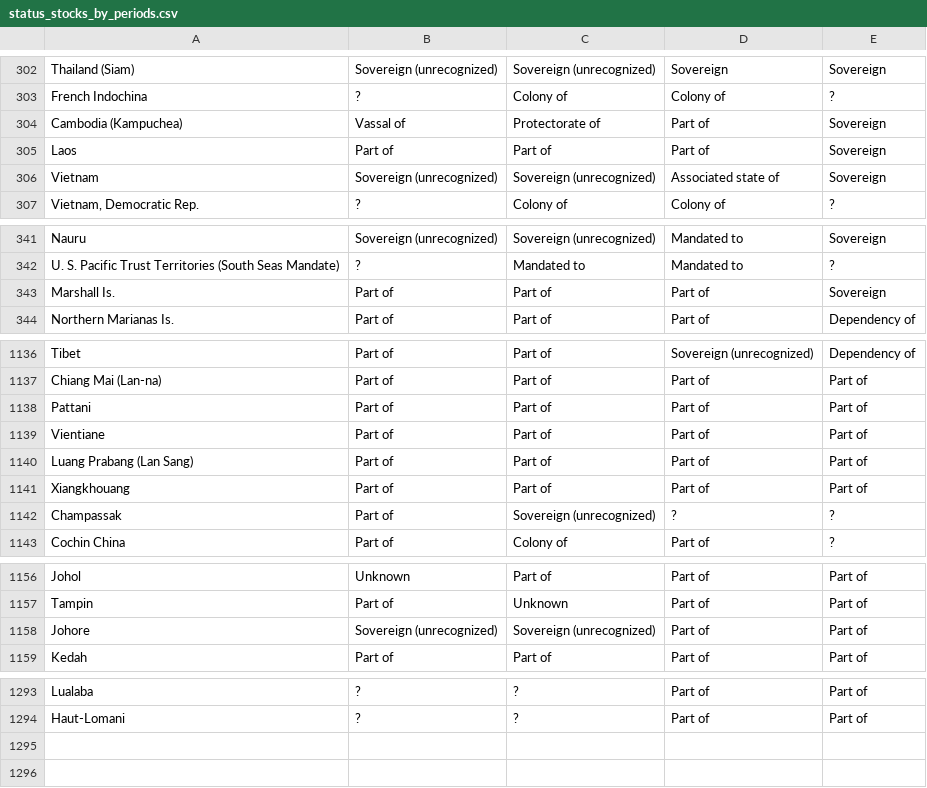
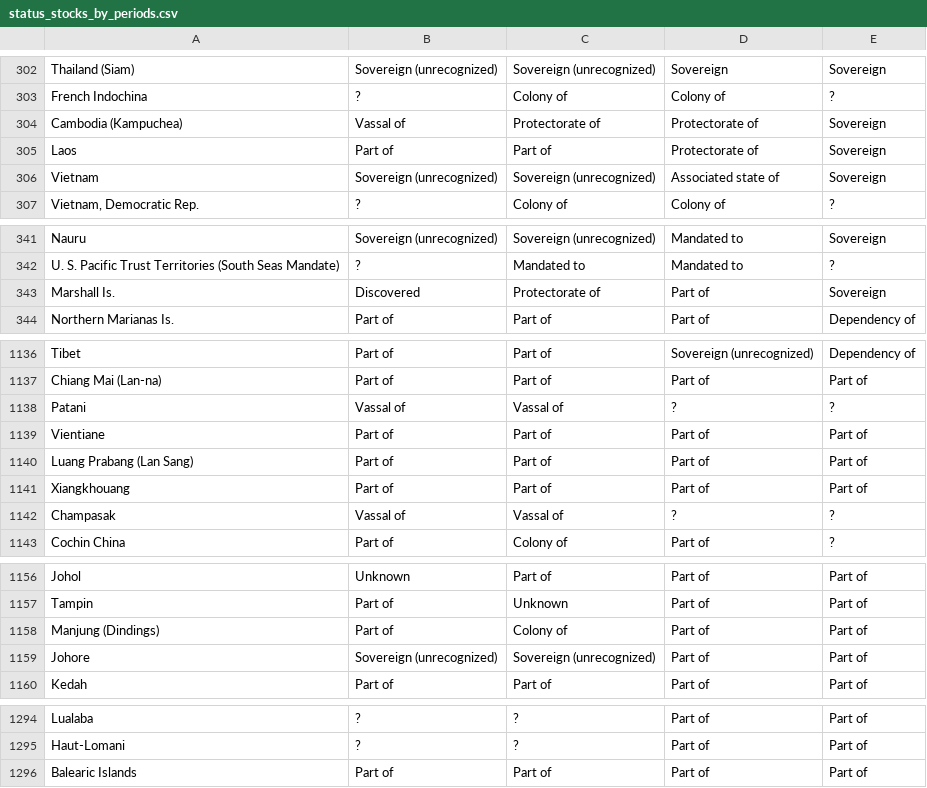
Before and after one commit to medialab/GeoPolHist, a CSV file: data/aggregated/status_stocks_by_periods.csv, drawn as a sheet; only a part is shown, gaps mark what is left out; the diff covers the shown part only.

```diff
--- a/data/aggregated/status_stocks_by_periods.csv
+++ b/data/aggregated/status_stocks_by_periods.csv
@@ -303,4 +303,4 @@ Thailand (Siam),Sovereign (unrecognized),Sovereign (unrecognized),Sovereign,Sove
 French Indochina,?,Colony of,Colony of,?
-Cambodia (Kampuchea),Vassal of,Protectorate of,Part of,Sovereign
-Laos,Part of,Part of,Part of,Sovereign
+Cambodia (Kampuchea),Vassal of,Protectorate of,Protectorate of,Sovereign
+Laos,Part of,Part of,Protectorate of,Sovereign
 Vietnam,Sovereign (unrecognized),Sovereign (unrecognized),Associated state of,Sovereign
@@ -342,3 +342,3 @@ Nauru,Sovereign (unrecognized),Sovereign (unrecognized),Mandated to,Sovereign
 U. S. Pacific Trust Territories (South Seas Mandate),?,Mandated to,Mandated to,?
-Marshall Is.,Part of,Part of,Part of,Sovereign
+Marshall Is.,Discovered,Protectorate of,Part of,Sovereign
 Northern Marianas Is.,Part of,Part of,Part of,Dependency of
@@ -1137,3 +1137,3 @@ Tibet,Part of,Part of,Sovereign (unrecognized),Dependency of
 Chiang Mai (Lan-na),Part of,Part of,Part of,Part of
-Pattani,Part of,Part of,Part of,Part of
+Patani,Vassal of,Vassal of,?,?
 Vientiane,Part of,Part of,Part of,Part of
@@ -1141,3 +1141,3 @@ Luang Prabang (Lan Sang),Part of,Part of,Part of,Part of
 Xiangkhouang,Part of,Part of,Part of,Part of
-Champassak,Part of,Sovereign (unrecognized),?,?
+Champasak,Vassal of,Vassal of,?,?
 Cochin China,Part of,Colony of,Part of,?
@@ -1157,2 +1157,3 @@ Johol,Unknown,Part of,Part of,Part of
 Tampin,Part of,Unknown,Part of,Part of
+Manjung (Dindings),Part of,Colony of,Part of,Part of
 Johore,Sovereign (unrecognized),Sovereign (unrecognized),Part of,Part of
@@ -1294 +1295,2 @@ Lualaba,?,?,Part of,Part of
 Haut-Lomani,?,?,Part of,Part of
+Balearic Islands,Part of,Part of,Part of,Part of
```
Also changed, not shown: 4 edited cells elsewhere in this file, data/aggregated/GeoPolHist_statu_group_over_time.csv, data/aggregated/GeoPolHist_status_over_time.csv, 5 other files.
